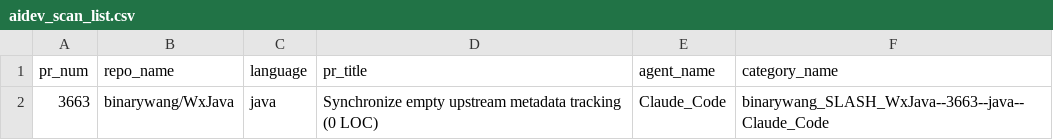
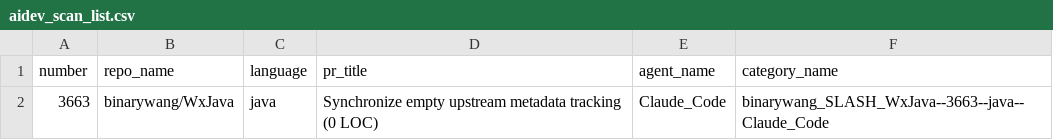
Before and after one commit to sammy-uno/scan-ai-generated-code, a CSV file: aidev_scan_list.csv, drawn as a sheet.

Commit message:
Update aidev_scan_list.csv

```diff
--- a/aidev_scan_list.csv
+++ b/aidev_scan_list.csv
@@ -1,2 +1,2 @@
-pr_num,repo_name,language,pr_title,agent_name,category_name
+number,repo_name,language,pr_title,agent_name,category_name
 3663,binarywang/WxJava,java,Synchronize empty upstream metadata tracking (0 LOC),Claude_Code,binarywang_SLASH_WxJava--3663--java--Claude_Code
```
